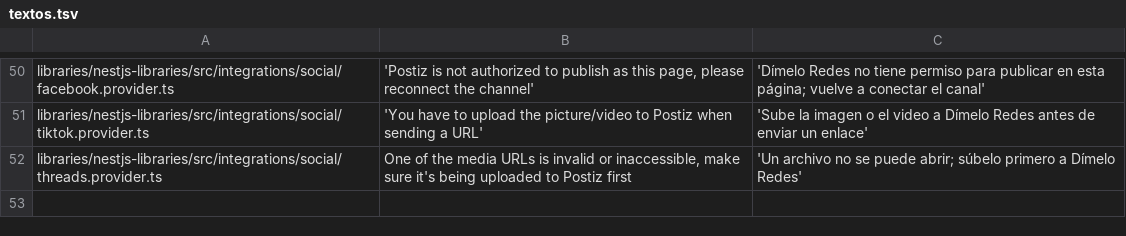
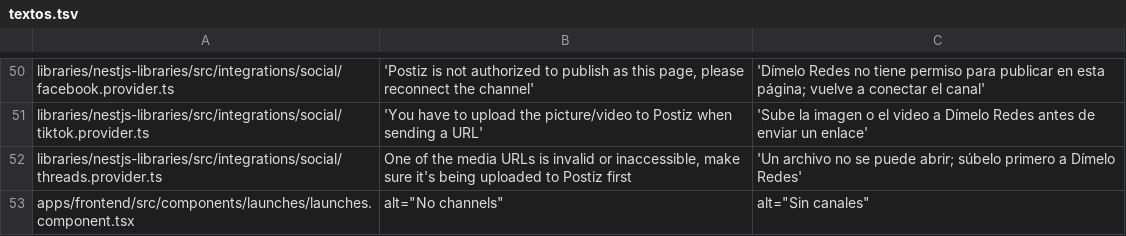
Before and after one commit to Aridio/dimelo-redes, a TSV file: marca/textos.tsv, drawn as a sheet; only a part is shown, gaps mark what is left out; the diff names each change by its address in the sheet, - before the commit and + after, or states it on an @@ line.

```diff
--- a/marca/textos.tsv
+++ b/marca/textos.tsv
+row 53: apps/frontend/src/components/launches/launches.component.tsx | alt="No channels" | alt="Sin canales"
```
Also changed, not shown: 2 other files.
